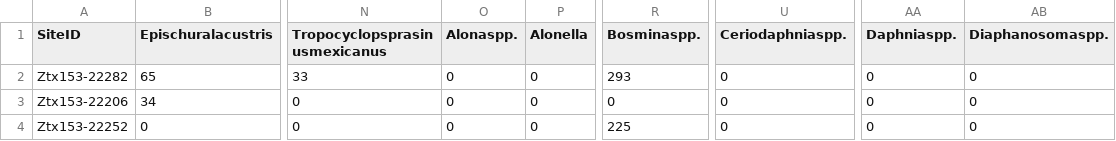
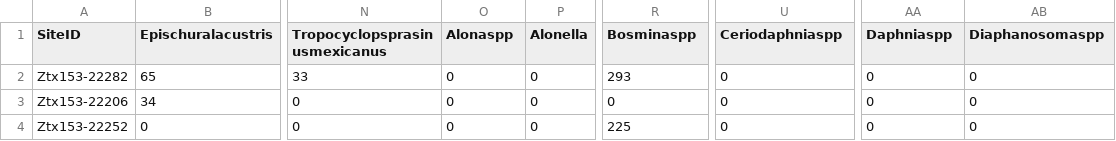
Before and after one commit to celarson/CSMIHuRon2022, a CSV file: ZoopforR6.21.24.csv, drawn as a sheet; only a part is shown, gaps mark what is left out; the diff names each change by its address in the sheet, - before the commit and + after, or states it on an @@ line.

Commit message:
Adding some time series code and cleaning up column names

```diff
--- a/ZoopforR6.21.24.csv
+++ b/ZoopforR6.21.24.csv
-O1: Alonaspp.
+O1: Alonaspp
-R1: Bosminaspp.
+R1: Bosminaspp
-U1: Ceriodaphniaspp.
+U1: Ceriodaphniaspp
-AA1: Daphniaspp.
+AA1: Daphniaspp
-AB1: Diaphanosomaspp.
+AB1: Diaphanosomaspp
```
Also changed, not shown: 2 other files.
